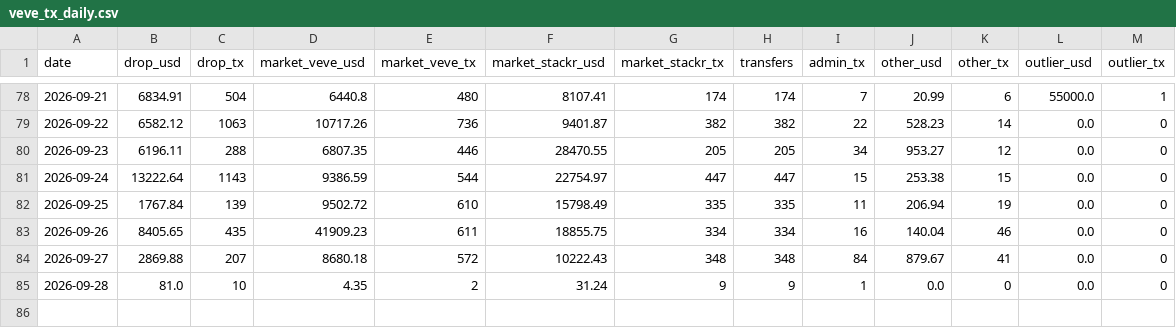
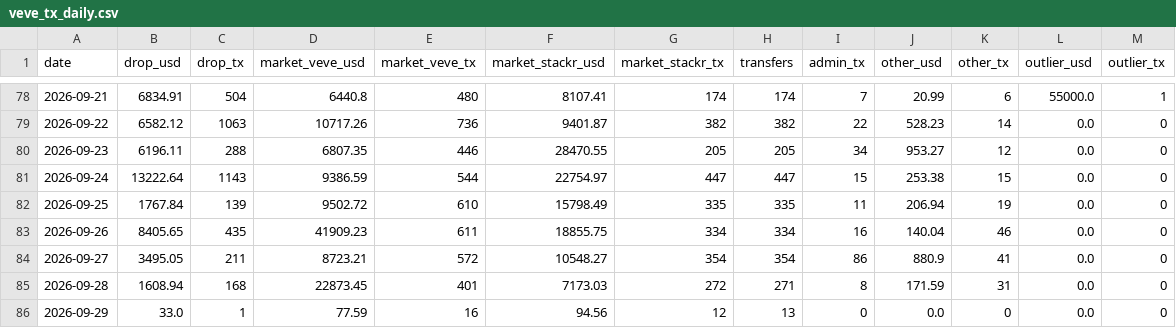
Before and after one commit to VeVePreda/scrapeur-veve, a CSV file: data/veve_tx_daily.csv, drawn as a sheet; only a part is shown, gaps mark what is left out.

```diff
--- a/data/veve_tx_daily.csv
+++ b/data/veve_tx_daily.csv
@@ -83,3 +83,4 @@ date,drop_usd,drop_tx,market_veve_usd,market_veve_tx,market_stackr_usd,market_st
 2026-09-26,8405.65,435,41909.23,611,18855.75,334,334,16,140.04,46,0.0,0
-2026-09-27,2869.88,207,8680.18,572,10222.43,348,348,84,879.67,41,0.0,0
-2026-09-28,81.0,10,4.35,2,31.24,9,9,1,0.0,0,0.0,0
+2026-09-27,3495.05,211,8723.21,572,10548.27,354,354,86,880.9,41,0.0,0
+2026-09-28,1608.94,168,22873.45,401,7173.03,272,271,8,171.59,31,0.0,0
+2026-09-29,33.0,1,77.59,16,94.56,12,13,0,0.0,0,0.0,0
```
